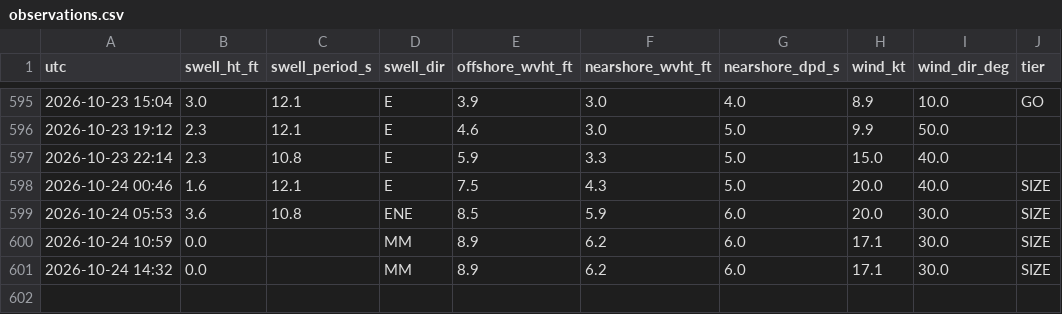
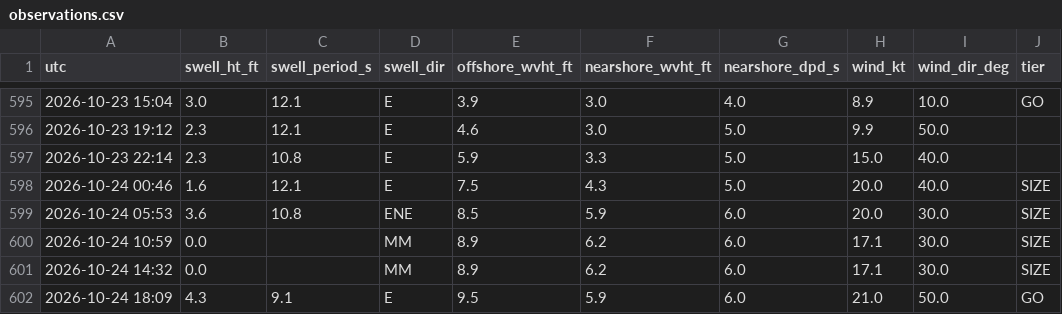
Before and after one commit to llboyd7/swell-alert, a CSV file: observations.csv, drawn as a sheet; only a part is shown, gaps mark what is left out; the diff names each change by its address in the sheet, - before the commit and + after, or states it on an @@ line.

```diff
--- a/observations.csv
+++ b/observations.csv
+row 602: 2026-10-24 18:09 | 4.3 | 9.1 | E | 9.5 | 5.9 | 6.0 | 21.0 | 50.0 | GO
```
